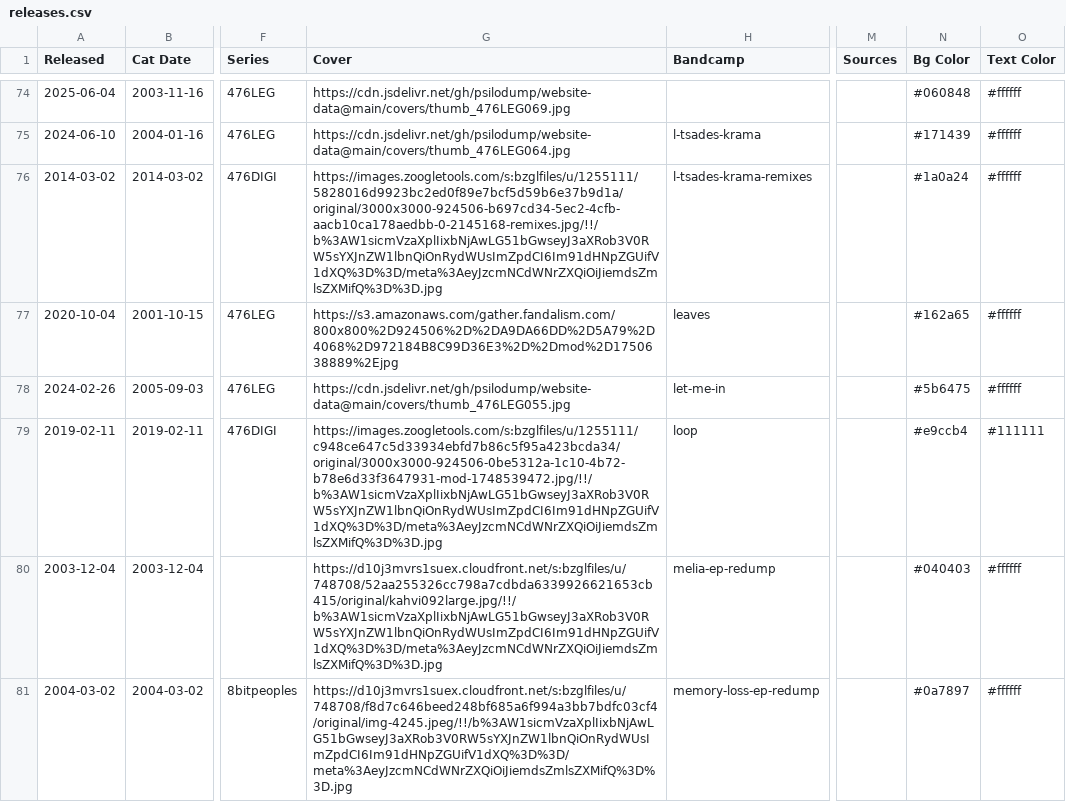
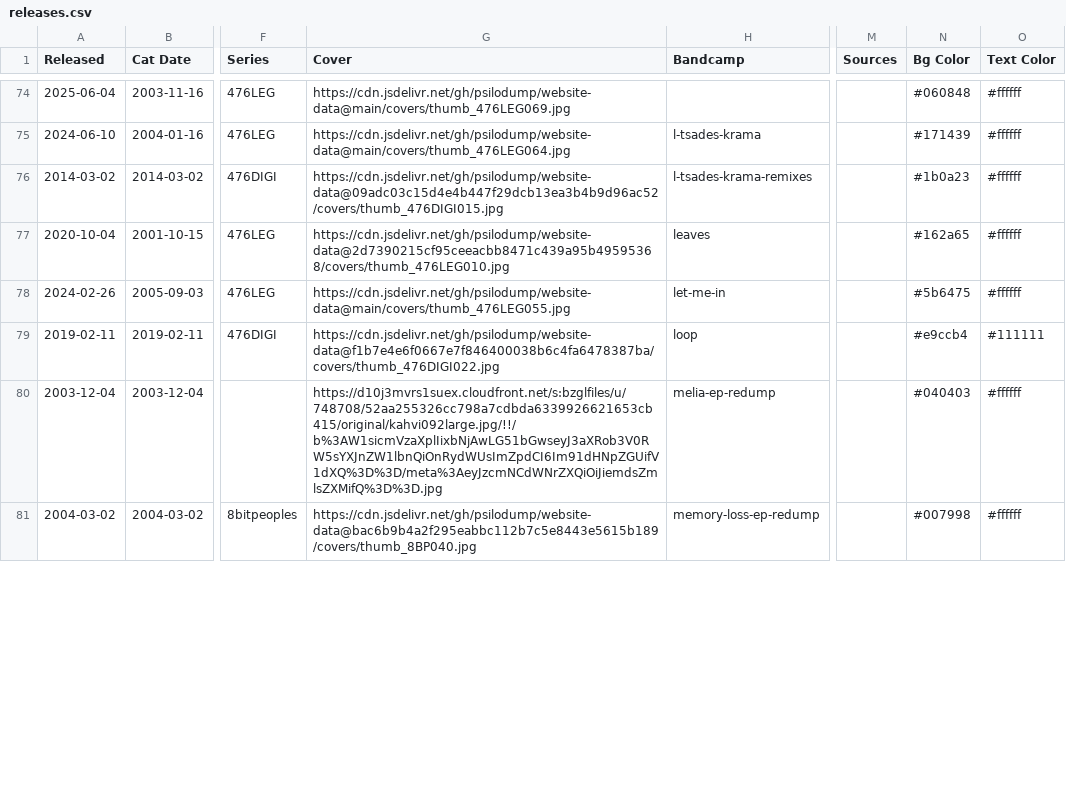
Before and after one commit to psilodump/website-data, a CSV file: releases.csv, drawn as a sheet; only a part is shown, gaps mark what is left out; the diff covers the shown part only; the diff names each change by its address in the sheet, - before the commit and + after, or states it on an @@ line.

Commit message:
Sync catalogue CSVs from NAS admin

```diff
--- a/releases.csv
+++ b/releases.csv
-G76 (Cover): https://images.zoogletools.com/s:bzglfiles/u/1255111/5828016d9923bc2ed0f89e7bcf5d59b6e37b9d1a/original/3000x3000-924506-b697cd34-5ec2-4cfb-aacb10ca178aedbb-0-2145168-remixes.jpg/!!/b%3AW1sicmVzaXplIixbNjAwLG51bGwseyJ3aXRob3V0RW5sYXJnZW1lbnQiOnRydWUsImZpdCI6Im91dHNpZGUifV1dXQ%3D%3D/meta%3AeyJzcmNCdWNrZXQiOiJiemdsZmlsZXMifQ%3D%3D.jpg
+G76 (Cover): https://cdn.jsdelivr.net/gh/psilodump/website-data@09adc03c15d4e4b447f29dcb13ea3b4b9d96ac52/covers/thumb_476DIGI015.jpg
-N76 (Bg Color): #1a0a24
+N76 (Bg Color): #1b0a23
-G77 (Cover): https://s3.amazonaws.com/gather.fandalism.com/800x800%2D924506%2D%2DA9DA66DD%2D5A79%2D4068%2D972184B8C99D36E3%2D%2Dmod%2D1750638889%2Ejpg
+G77 (Cover): https://cdn.jsdelivr.net/gh/psilodump/website-data@2d7390215cf95ceeacbb8471c439a95b49595368/covers/thumb_476LEG010.jpg
-G79 (Cover): https://images.zoogletools.com/s:bzglfiles/u/1255111/c948ce647c5d33934ebfd7b86c5f95a423bcda34/original/3000x3000-924506-0be5312a-1c10-4b72-b78e6d33f3647931-mod-1748539472.jpg/!!/b%3AW1sicmVzaXplIixbNjAwLG51bGwseyJ3aXRob3V0RW5sYXJnZW1lbnQiOnRydWUsImZpdCI6Im91dHNpZGUifV1dXQ%3D%3D/meta%3AeyJzcmNCdWNrZXQiOiJiemdsZmlsZXMifQ%3D%3D.jpg
+G79 (Cover): https://cdn.jsdelivr.net/gh/psilodump/website-data@f1b7e4e6f0667e7f846400038b6c4fa6478387ba/covers/thumb_476DIGI022.jpg
-G81 (Cover): https://d10j3mvrs1suex.cloudfront.net/s:bzglfiles/u/748708/f8d7c646beed248bf685a6f994a3bb7bdfc03cf4/original/img-4245.jpeg/!!/b%3AW1sicmVzaXplIixbNjAwLG51bGwseyJ3aXRob3V0RW5sYXJnZW1lbnQiOnRydWUsImZpdCI6Im91dHNpZGUifV1dXQ%3D%3D/meta%3AeyJzcmNCdWNrZXQiOiJiemdsZmlsZXMifQ%3D%3D.jpg
+G81 (Cover): https://cdn.jsdelivr.net/gh/psilodump/website-data@bac6b9b4a2f295eabbc112b7c5e8443e5615b189/covers/thumb_8BP040.jpg
-N81 (Bg Color): #0a7897
+N81 (Bg Color): #007998
```
Also changed, not shown: 14 edited cells elsewhere in this file.
